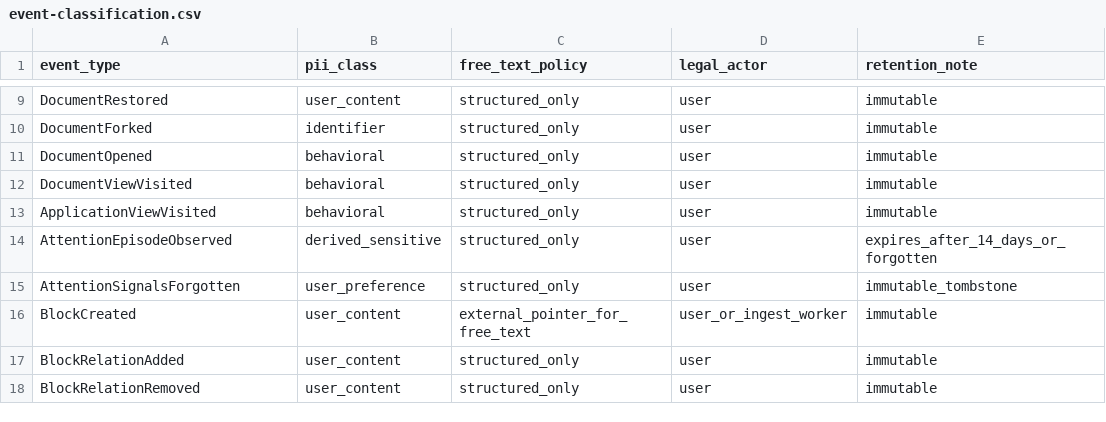
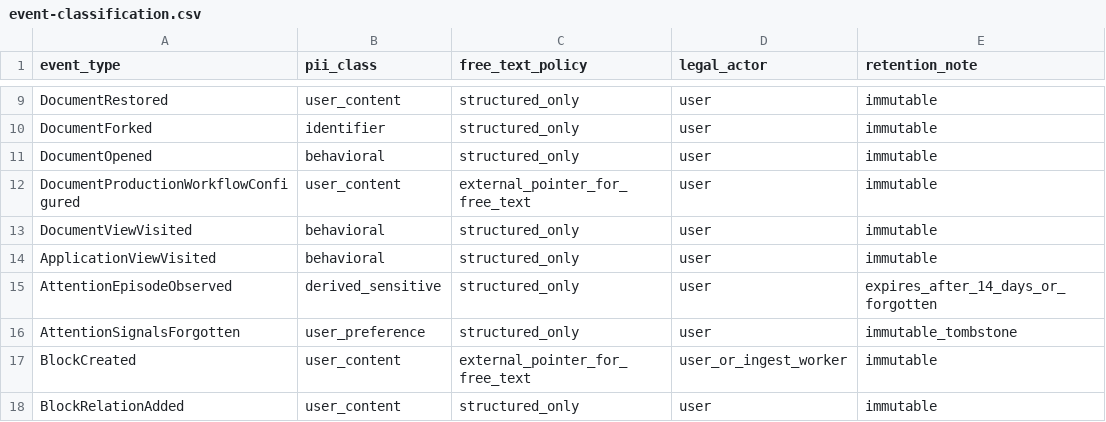
Before and after one commit to Westbrook/event-sourced-creativity, a CSV file: docs/event-classification.csv, drawn as a sheet; only a part is shown, gaps mark what is left out; the shorter side is filled out with more unchanged rows.

Commit message:
feat: add approval-aware production paths and character context

```diff
--- a/docs/event-classification.csv
+++ b/docs/event-classification.csv
@@ -11,2 +11,3 @@ DocumentForked,identifier,structured_only,user,immutable
 DocumentOpened,behavioral,structured_only,user,immutable
+DocumentProductionWorkflowConfigured,user_content,external_pointer_for_free_text,user,immutable
 DocumentViewVisited,behavioral,structured_only,user,immutable
```
Also changed, not shown: 33 other files.
